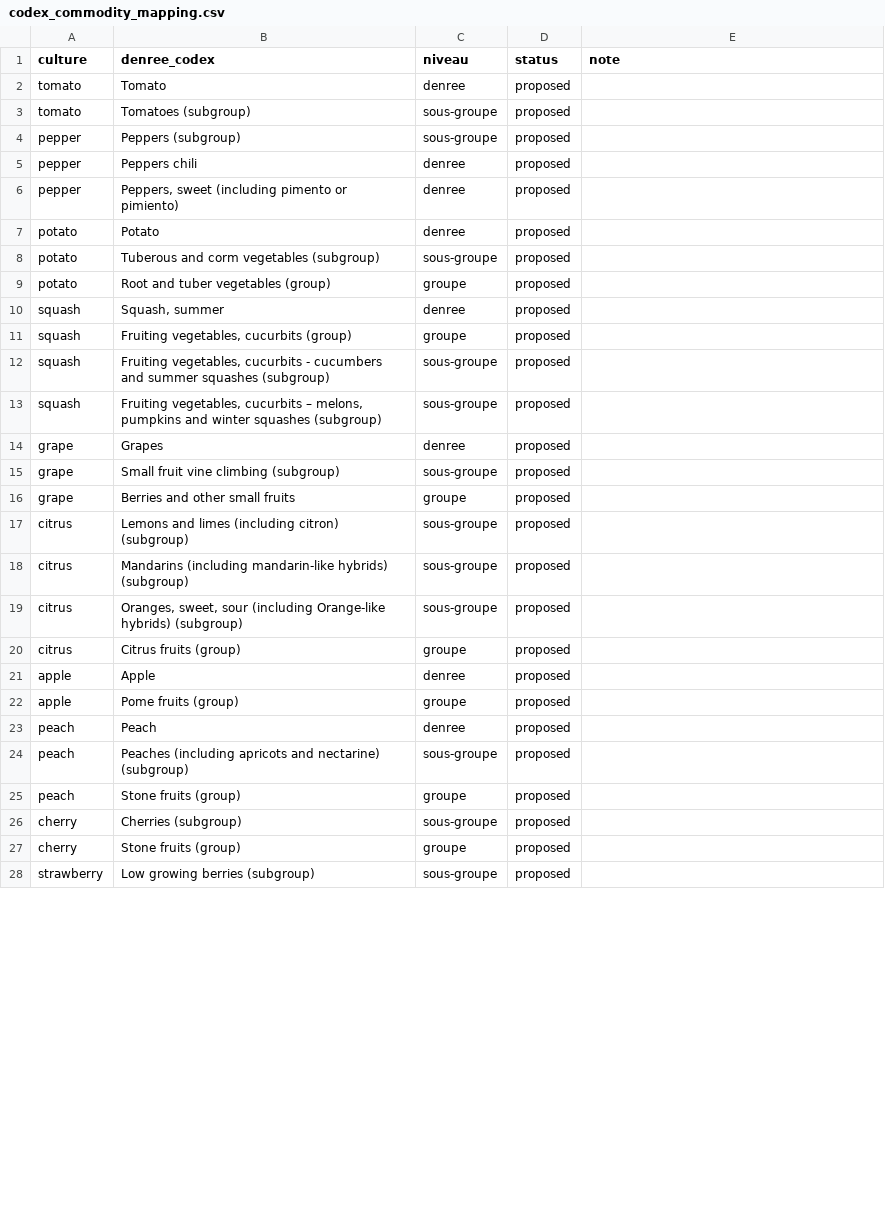
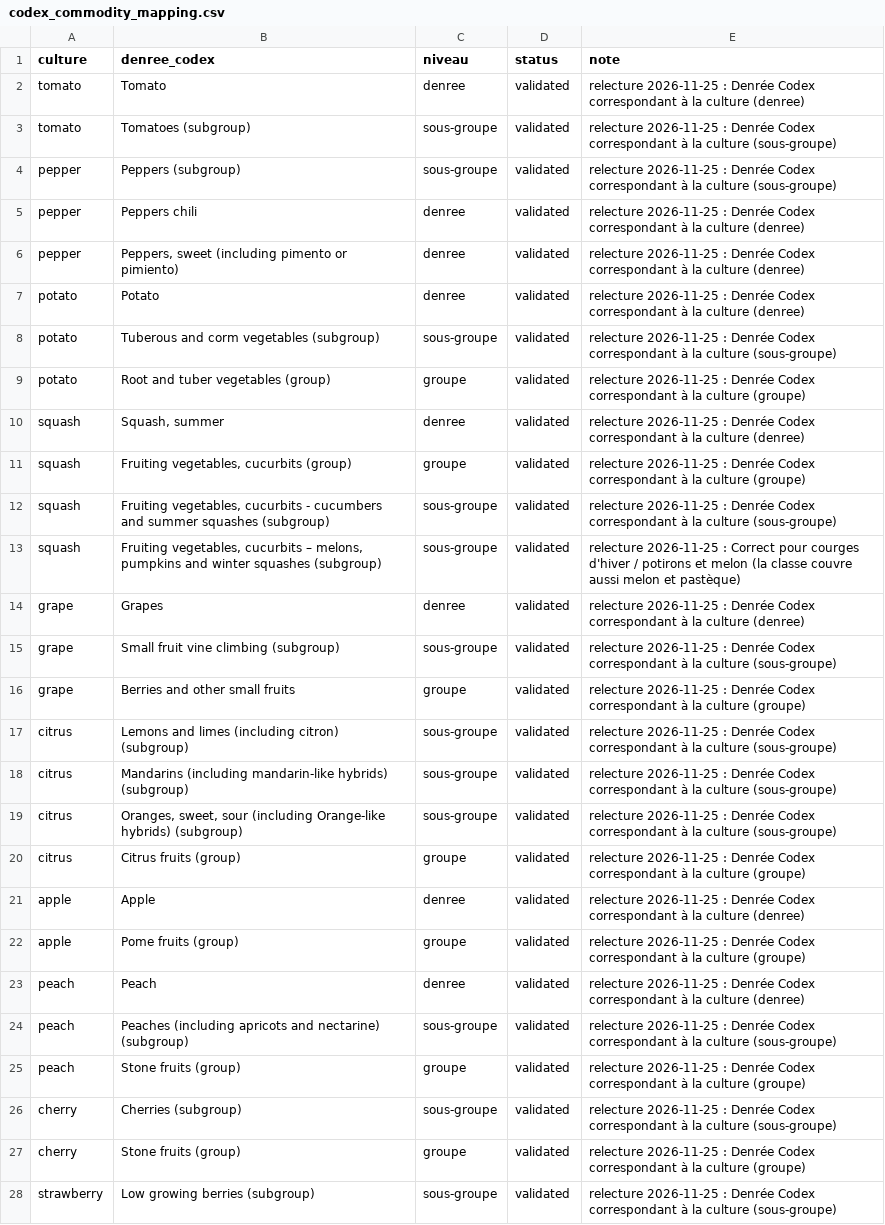
Before and after one commit to MaisseneJradi/AgrIA, a CSV file: docs/codex_commodity_mapping.csv, drawn as a sheet; only a part is shown; the diff covers the shown part only.

Commit message:
Review imported: 1485 proposed rows (1206 validated, 279 rejected); review workbook export/import; loaders accept rejected; tests independent of the review state

```diff
--- a/docs/codex_commodity_mapping.csv
+++ b/docs/codex_commodity_mapping.csv
@@ -1,28 +1,28 @@
 culture,denree_codex,niveau,status,note
-tomato,Tomato,denree,proposed,
-tomato,Tomatoes (subgroup),sous-groupe,proposed,
-pepper,Peppers (subgroup),sous-groupe,proposed,
-pepper,Peppers chili,denree,proposed,
-pepper,"Peppers, sweet (including pimento or pimiento)",denree,proposed,
-potato,Potato,denree,proposed,
-potato,Tuberous and corm vegetables (subgroup),sous-groupe,proposed,
-potato,Root and tuber vegetables (group),groupe,proposed,
-squash,"Squash, summer",denree,proposed,
-squash,"Fruiting vegetables, cucurbits (group)",groupe,proposed,
-squash,"Fruiting vegetables, cucurbits - cucumbers and summer squashes (subgroup)",sous-groupe,proposed,
-squash,"Fruiting vegetables, cucurbits – melons, pumpkins and winter squashes (subgroup)",sous-groupe,proposed,
-grape,Grapes,denree,proposed,
-grape,Small fruit vine climbing (subgroup),sous-groupe,proposed,
-grape,Berries and other small fruits,groupe,proposed,
-citrus,Lemons and limes (including citron) (subgroup),sous-groupe,proposed,
-citrus,Mandarins (including mandarin-like hybrids) (subgroup),sous-groupe,proposed,
-citrus,"Oranges, sweet, sour (including Orange-like hybrids) (subgroup)",sous-groupe,proposed,
-citrus,Citrus fruits (group),groupe,proposed,
-apple,Apple,denree,proposed,
-apple,Pome fruits (group),groupe,proposed,
-peach,Peach,denree,proposed,
-peach,Peaches (including apricots and nectarine) (subgroup),sous-groupe,proposed,
-peach,Stone fruits (group),groupe,proposed,
-cherry,Cherries (subgroup),sous-groupe,proposed,
-cherry,Stone fruits (group),groupe,proposed,
-strawberry,Low growing berries (subgroup),sous-groupe,proposed,
+tomato,Tomato,denree,validated,relecture 2026-11-25 : Denrée Codex correspondant à la culture (denree)
+tomato,Tomatoes (subgroup),sous-groupe,validated,relecture 2026-11-25 : Denrée Codex correspondant à la culture (sous-groupe)
+pepper,Peppers (subgroup),sous-groupe,validated,relecture 2026-11-25 : Denrée Codex correspondant à la culture (sous-groupe)
+pepper,Peppers chili,denree,validated,relecture 2026-11-25 : Denrée Codex correspondant à la culture (denree)
+pepper,"Peppers, sweet (including pimento or pimiento)",denree,validated,relecture 2026-11-25 : Denrée Codex correspondant à la culture (denree)
+potato,Potato,denree,validated,relecture 2026-11-25 : Denrée Codex correspondant à la culture (denree)
+potato,Tuberous and corm vegetables (subgroup),sous-groupe,validated,relecture 2026-11-25 : Denrée Codex correspondant à la culture (sous-groupe)
+potato,Root and tuber vegetables (group),groupe,validated,relecture 2026-11-25 : Denrée Codex correspondant à la culture (groupe)
+squash,"Squash, summer",denree,validated,relecture 2026-11-25 : Denrée Codex correspondant à la culture (denree)
+squash,"Fruiting vegetables, cucurbits (group)",groupe,validated,relecture 2026-11-25 : Denrée Codex correspondant à la culture (groupe)
+squash,"Fruiting vegetables, cucurbits - cucumbers and summer squashes (subgroup)",sous-groupe,validated,relecture 2026-11-25 : Denrée Codex correspondant à la culture (sous-groupe)
+squash,"Fruiting vegetables, cucurbits – melons, pumpkins and winter squashes (subgroup)",sous-groupe,validated,relecture 2026-11-25 : Correct pour courges d'hiver / potirons et melon (la classe couvre aussi melon et pastèque)
+grape,Grapes,denree,validated,relecture 2026-11-25 : Denrée Codex correspondant à la culture (denree)
+grape,Small fruit vine climbing (subgroup),sous-groupe,validated,relecture 2026-11-25 : Denrée Codex correspondant à la culture (sous-groupe)
+grape,Berries and other small fruits,groupe,validated,relecture 2026-11-25 : Denrée Codex correspondant à la culture (groupe)
+citrus,Lemons and limes (including citron) (subgroup),sous-groupe,validated,relecture 2026-11-25 : Denrée Codex correspondant à la culture (sous-groupe)
+citrus,Mandarins (including mandarin-like hybrids) (subgroup),sous-groupe,validated,relecture 2026-11-25 : Denrée Codex correspondant à la culture (sous-groupe)
+citrus,"Oranges, sweet, sour (including Orange-like hybrids) (subgroup)",sous-groupe,validated,relecture 2026-11-25 : Denrée Codex correspondant à la culture (sous-groupe)
+citrus,Citrus fruits (group),groupe,validated,relecture 2026-11-25 : Denrée Codex correspondant à la culture (groupe)
+apple,Apple,denree,validated,relecture 2026-11-25 : Denrée Codex correspondant à la culture (denree)
+apple,Pome fruits (group),groupe,validated,relecture 2026-11-25 : Denrée Codex correspondant à la culture (groupe)
+peach,Peach,denree,validated,relecture 2026-11-25 : Denrée Codex correspondant à la culture (denree)
+peach,Peaches (including apricots and nectarine) (subgroup),sous-groupe,validated,relecture 2026-11-25 : Denrée Codex correspondant à la culture (sous-groupe)
+peach,Stone fruits (group),groupe,validated,relecture 2026-11-25 : Denrée Codex correspondant à la culture (groupe)
+cherry,Cherries (subgroup),sous-groupe,validated,relecture 2026-11-25 : Denrée Codex correspondant à la culture (sous-groupe)
+cherry,Stone fruits (group),groupe,validated,relecture 2026-11-25 : Denrée Codex correspondant à la culture (groupe)
+strawberry,Low growing berries (subgroup),sous-groupe,validated,relecture 2026-11-25 : Denrée Codex correspondant à la culture (sous-groupe)
```
Also changed, not shown: 32 edited cells elsewhere in this file, docs/bee_hazard.csv, docs/disease_target_mapping.csv, 26 other files.
